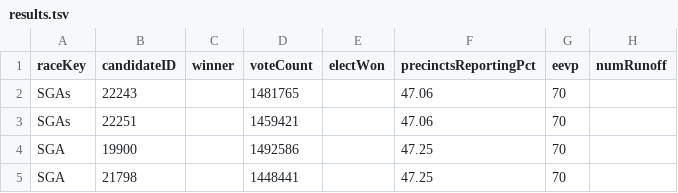
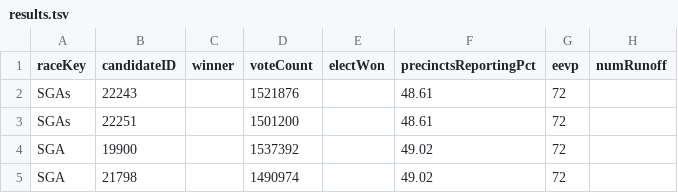
Before and after one commit to ericpp/georgia-runoff-data-2021, a TSV file: Bloomberg/results.tsv, drawn as a sheet.

Commit message:
Bloomberg/GA-results.tsv Bloomberg/results.tsv NBC/georgia-senate-runoff-results?format=json NYT/senate.json log.txt

```diff
--- a/Bloomberg/results.tsv
+++ b/Bloomberg/results.tsv
@@ -1,5 +1,5 @@
 raceKey	candidateID	winner	voteCount	electWon	precinctsReportingPct	eevp	numRunoff
-SGAs	22243		1481765		47.06	70	
-SGAs	22251		1459421		47.06	70	
-SGA	19900		1492586		47.25	70	
-SGA	21798		1448441		47.25	70	
+SGAs	22243		1521876		48.61	72	
+SGAs	22251		1501200		48.61	72	
+SGA	19900		1537392		49.02	72	
+SGA	21798		1490974		49.02	72	
```
Also changed, not shown: Bloomberg/GA-results.tsv, 3 other files.
